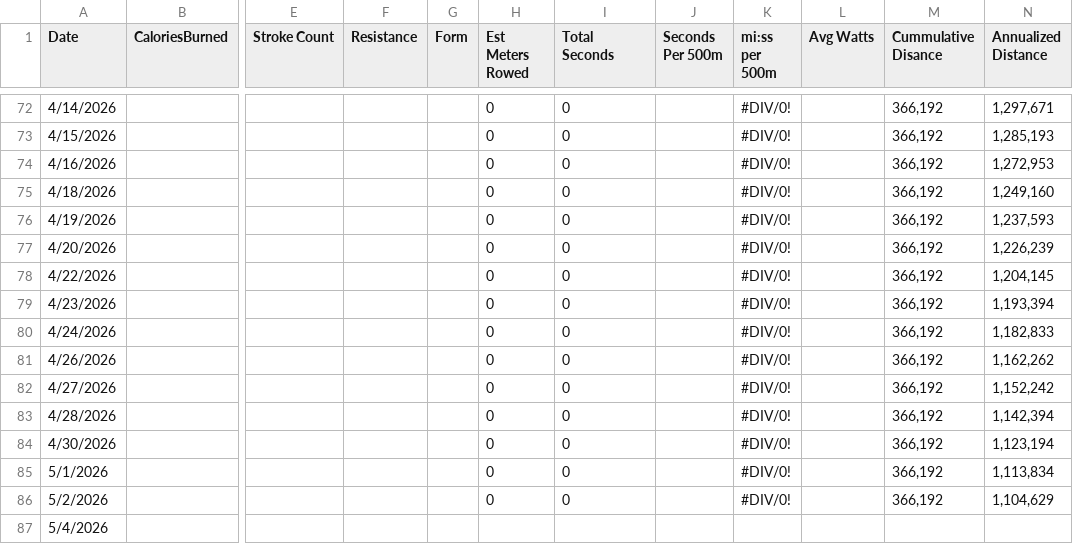
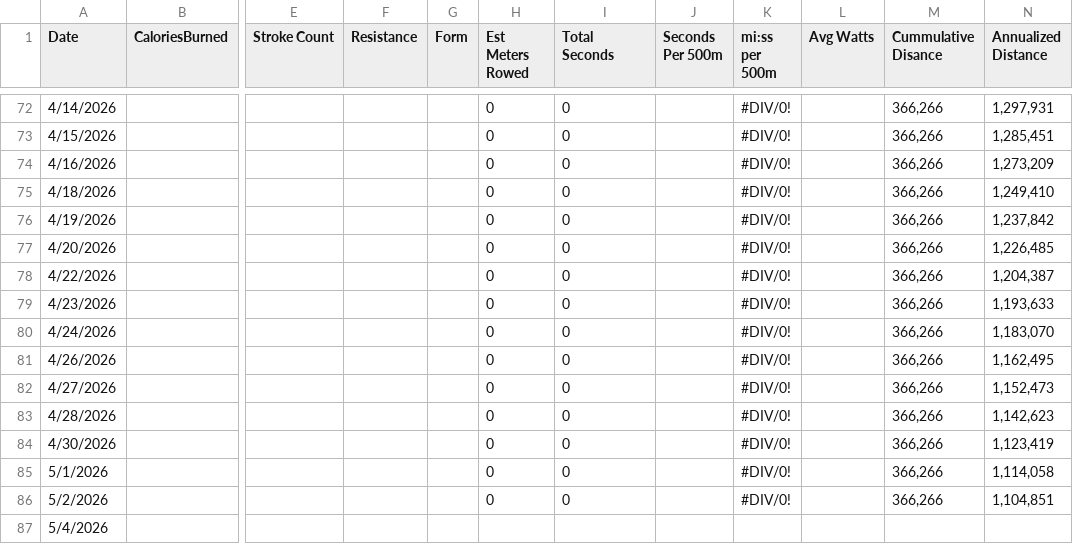
Before and after one commit to kramztloh/rowing-dashboard-data, a CSV file: rowing_log.csv, drawn as a sheet; only a part is shown, gaps mark what is left out; the diff covers the shown part only; the diff names each change by its address in the sheet, - before the commit and + after, or states it on an @@ line.

```diff
--- a/rowing_log.csv
+++ b/rowing_log.csv
-M72:M86 (Cummulative Disance): 366,192
+M72:M86 (Cummulative Disance): 366,266
-N72 (Annualized Distance): 1,297,671
+N72 (Annualized Distance): 1,297,931
-N73 (Annualized Distance): 1,285,193
+N73 (Annualized Distance): 1,285,451
-N74 (Annualized Distance): 1,272,953
+N74 (Annualized Distance): 1,273,209
-N75 (Annualized Distance): 1,249,160
+N75 (Annualized Distance): 1,249,410
-N76 (Annualized Distance): 1,237,593
+N76 (Annualized Distance): 1,237,842
-N77 (Annualized Distance): 1,226,239
+N77 (Annualized Distance): 1,226,485
-N78 (Annualized Distance): 1,204,145
+N78 (Annualized Distance): 1,204,387
-N79 (Annualized Distance): 1,193,394
+N79 (Annualized Distance): 1,193,633
-N80 (Annualized Distance): 1,182,833
+N80 (Annualized Distance): 1,183,070
-N81 (Annualized Distance): 1,162,262
+N81 (Annualized Distance): 1,162,495
-N82 (Annualized Distance): 1,152,242
+N82 (Annualized Distance): 1,152,473
-N83 (Annualized Distance): 1,142,394
+N83 (Annualized Distance): 1,142,623
-N84 (Annualized Distance): 1,123,194
+N84 (Annualized Distance): 1,123,419
-N85 (Annualized Distance): 1,113,834
+N85 (Annualized Distance): 1,114,058
-N86 (Annualized Distance): 1,104,629
+N86 (Annualized Distance): 1,104,851
```
Also changed, not shown: 54 edited cells elsewhere in this file.
